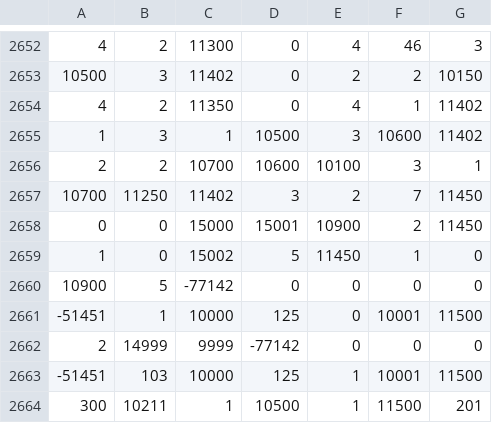
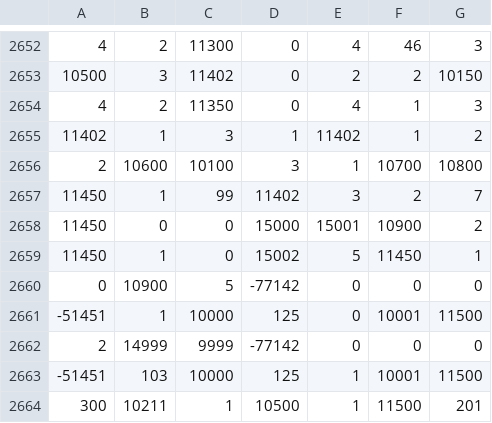
Before and after one commit to zer0-K/BioEvo, a CSV file: data/molecular_body_with_bootstrap_DNA.csv, drawn as a sheet; only a part is shown, gaps mark what is left out.

Commit message:
15-f bootstrap DNA : core meta-execution function

```diff
--- a/data/molecular_body_with_bootstrap_DNA.csv
+++ b/data/molecular_body_with_bootstrap_DNA.csv
@@ -2653,9 +2653,9 @@
 10500, 3, 11402, 0, 2, 2, 10150,
-4, 2, 11350, 0, 4, 1, 11402,
-1, 3, 1, 10500, 3, 10600, 11402,
-2, 2, 10700, 10600, 10100, 3, 1,
-10700, 11250, 11402, 3, 2, 7, 11450,
-0, 0, 15000, 15001, 10900, 2, 11450,
-1, 0, 15002, 5, 11450, 1, 0,
-10900, 5, -77142, 0, 0, 0, 0,
+4, 2, 11350, 0, 4, 1, 3,
+11402, 1, 3, 1, 11402, 1, 2,
+2, 10600, 10100, 3, 1, 10700, 10800,
+11450, 1, 99, 11402, 3, 2, 7,
+11450, 0, 0, 15000, 15001, 10900, 2,
+11450, 1, 0, 15002, 5, 11450, 1,
+0, 10900, 5, -77142, 0, 0, 0,
 -51451, 1, 10000, 125, 0, 10001, 11500,
```
Also changed, not shown: data/molecular_body_with_bootstrap_DNA_full.csv, 7 other files.
